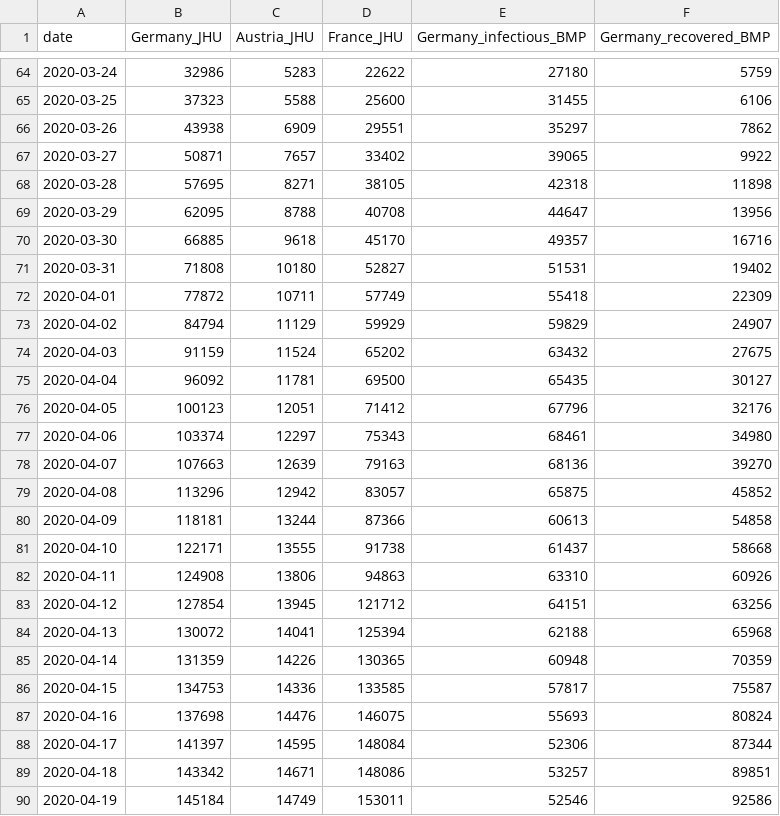
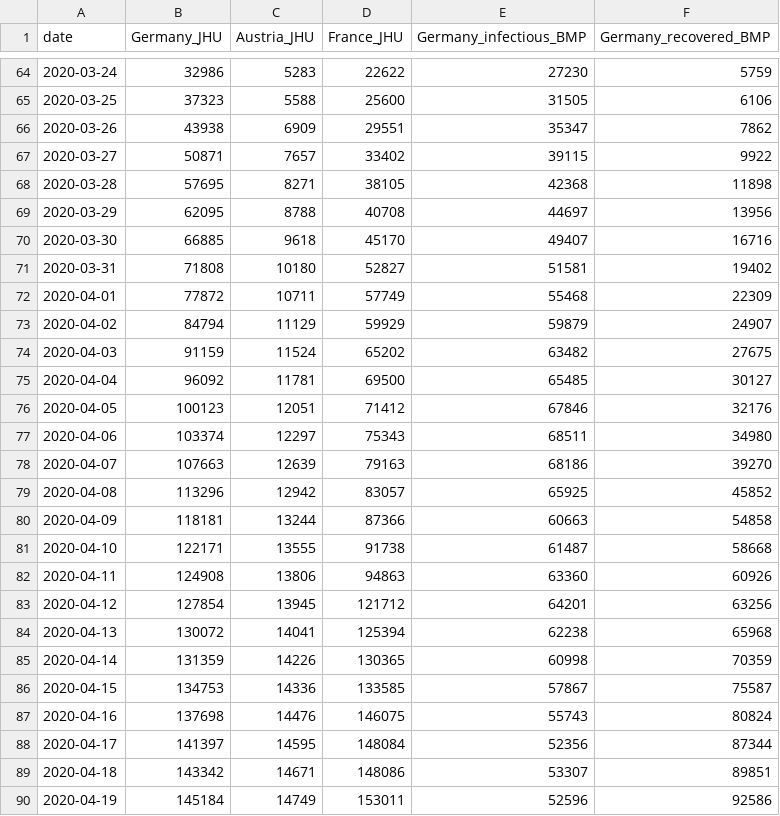
Before and after one commit to mbyt/covid-19_analysis, a CSV file: cases.csv, drawn as a sheet; only a part is shown, gaps mark what is left out; the diff covers the shown part only.

```diff
--- a/cases.csv
+++ b/cases.csv
@@ -64,27 +64,27 @@ date,Germany_JHU,Austria_JHU,France_JHU,Germany_infectious_BMP,Germany_recovered
-2020-03-24,32986,5283,22622,27180,5759
-2020-03-25,37323,5588,25600,31455,6106
-2020-03-26,43938,6909,29551,35297,7862
-2020-03-27,50871,7657,33402,39065,9922
-2020-03-28,57695,8271,38105,42318,11898
-2020-03-29,62095,8788,40708,44647,13956
-2020-03-30,66885,9618,45170,49357,16716
-2020-03-31,71808,10180,52827,51531,19402
-2020-04-01,77872,10711,57749,55418,22309
-2020-04-02,84794,11129,59929,59829,24907
-2020-04-03,91159,11524,65202,63432,27675
-2020-04-04,96092,11781,69500,65435,30127
-2020-04-05,100123,12051,71412,67796,32176
-2020-04-06,103374,12297,75343,68461,34980
-2020-04-07,107663,12639,79163,68136,39270
-2020-04-08,113296,12942,83057,65875,45852
-2020-04-09,118181,13244,87366,60613,54858
-2020-04-10,122171,13555,91738,61437,58668
-2020-04-11,124908,13806,94863,63310,60926
-2020-04-12,127854,13945,121712,64151,63256
-2020-04-13,130072,14041,125394,62188,65968
-2020-04-14,131359,14226,130365,60948,70359
-2020-04-15,134753,14336,133585,57817,75587
-2020-04-16,137698,14476,146075,55693,80824
-2020-04-17,141397,14595,148084,52306,87344
-2020-04-18,143342,14671,148086,53257,89851
-2020-04-19,145184,14749,153011,52546,92586
+2020-03-24,32986,5283,22622,27230,5759
+2020-03-25,37323,5588,25600,31505,6106
+2020-03-26,43938,6909,29551,35347,7862
+2020-03-27,50871,7657,33402,39115,9922
+2020-03-28,57695,8271,38105,42368,11898
+2020-03-29,62095,8788,40708,44697,13956
+2020-03-30,66885,9618,45170,49407,16716
+2020-03-31,71808,10180,52827,51581,19402
+2020-04-01,77872,10711,57749,55468,22309
+2020-04-02,84794,11129,59929,59879,24907
+2020-04-03,91159,11524,65202,63482,27675
+2020-04-04,96092,11781,69500,65485,30127
+2020-04-05,100123,12051,71412,67846,32176
+2020-04-06,103374,12297,75343,68511,34980
+2020-04-07,107663,12639,79163,68186,39270
+2020-04-08,113296,12942,83057,65925,45852
+2020-04-09,118181,13244,87366,60663,54858
+2020-04-10,122171,13555,91738,61487,58668
+2020-04-11,124908,13806,94863,63360,60926
+2020-04-12,127854,13945,121712,64201,63256
+2020-04-13,130072,14041,125394,62238,65968
+2020-04-14,131359,14226,130365,60998,70359
+2020-04-15,134753,14336,133585,57867,75587
+2020-04-16,137698,14476,146075,55743,80824
+2020-04-17,141397,14595,148084,52356,87344
+2020-04-18,143342,14671,148086,53307,89851
+2020-04-19,145184,14749,153011,52596,92586
```
Also changed, not shown: 1 added row and 39 edited cells elsewhere in this file, data_raw_BMP.csv, 2 other files.
